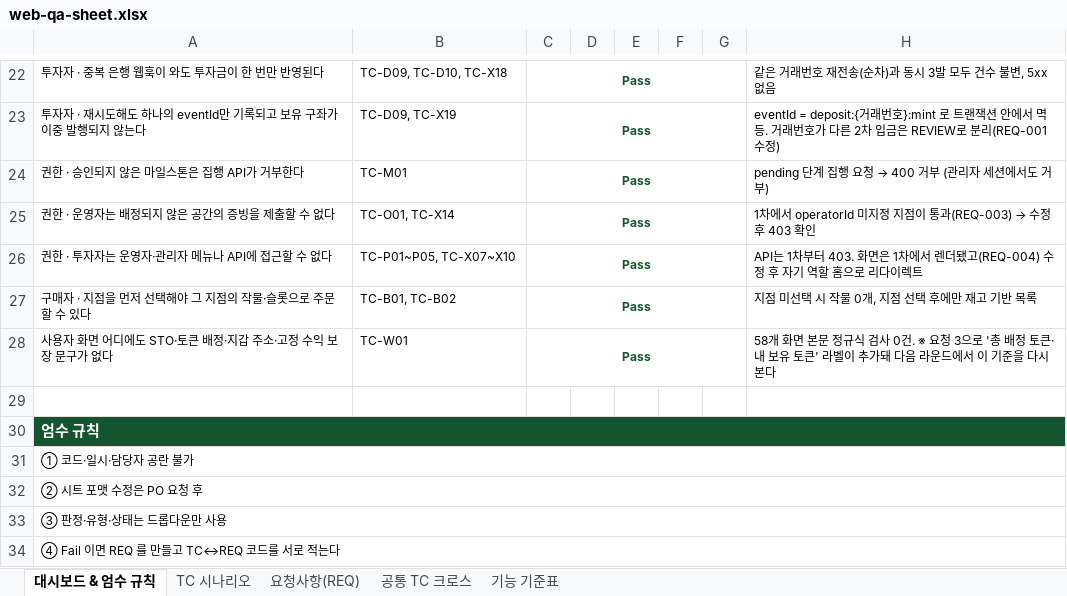
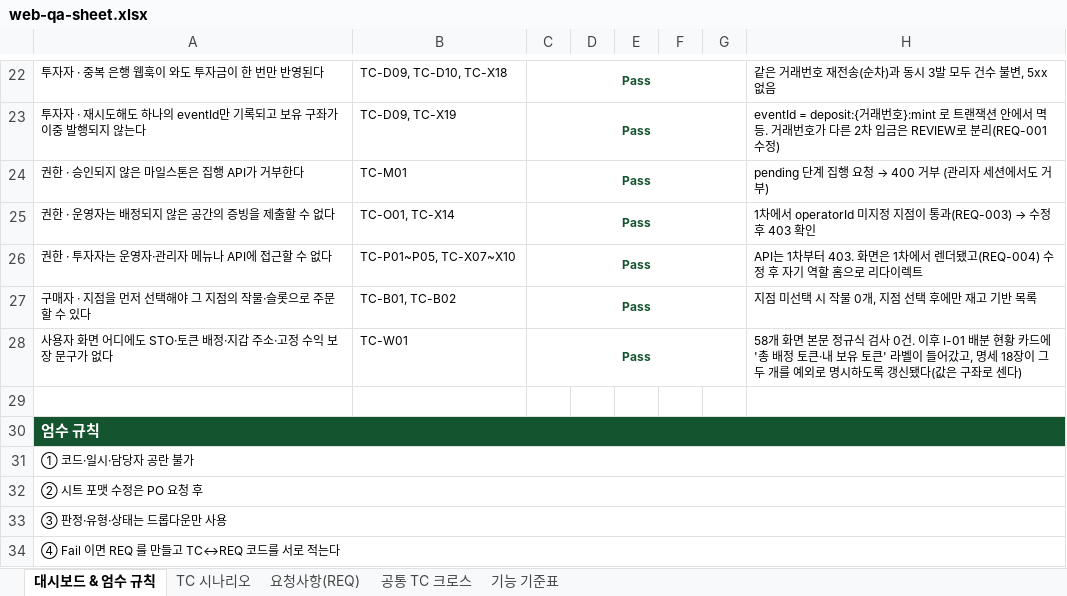
Before and after one commit to taejeong0416/farmfi, an Excel workbook: docs/qa/web-qa-sheet.xlsx, sheet 대시보드 & 엄수 규칙, drawn as a sheet; only a part is shown, gaps mark what is left out; values as stored, in another font and other column widths than the file's, no borders; the diff names each change by its address in the sheet, - before the commit and + after, or states it on an @@ line.

```diff
--- a/docs/qa/web-qa-sheet.xlsx (sheet 대시보드 & 엄수 규칙)
+++ b/docs/qa/web-qa-sheet.xlsx (sheet 대시보드 & 엄수 규칙)
-H28: …0건. ※ 요청 3으로 '총 배정 토큰·내 보유 토큰' 라벨이 추가돼 다음 라운드에서 이 기준을 다시 본다
+H28: …0건. 이후 I-01 배분 현황 카드에 '총 배정 토큰·내 보유 토큰' 라벨이 들어갔고, 명세 18장이 그 두 개를 예외로 명시하도록 갱신됐다(값은 구좌로 센다)
```
Also changed, not shown: 2 other files.
